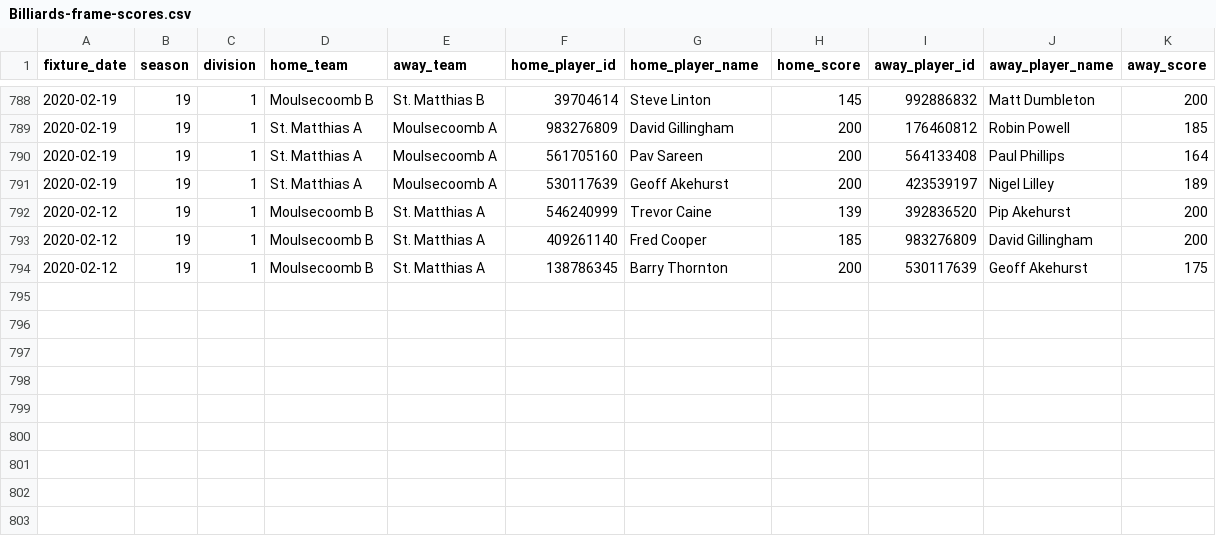
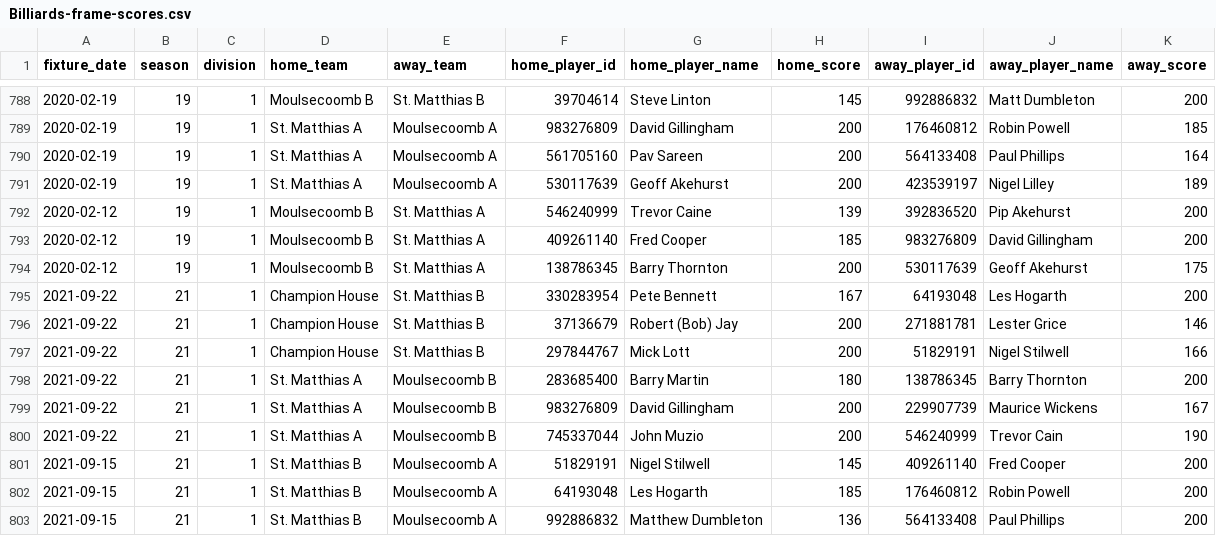
Before and after one commit to sheepworrier/bhdbsl, a CSV file: Billiards-frame-scores.csv, drawn as a sheet; only a part is shown, gaps mark what is left out.

Commit message:
Weekly & Seasonal data updates

```diff
--- a/Billiards-frame-scores.csv
+++ b/Billiards-frame-scores.csv
@@ -794 +794,10 @@ fixture_date,season,division,home_team,away_team,home_player_id,home_player_name
 2020-02-12,19,1,Moulsecoomb  B,St. Matthias A,138786345,Barry Thornton,200,530117639,Geoff Akehurst,175
+2021-09-22,21,1,Champion House,St. Matthias B,330283954,Pete Bennett,167,64193048,Les Hogarth,200
+2021-09-22,21,1,Champion House,St. Matthias B,37136679,Robert (Bob) Jay,200,271881781,Lester Grice,146
+2021-09-22,21,1,Champion House,St. Matthias B,297844767,Mick Lott,200,51829191,Nigel Stilwell,166
+2021-09-22,21,1,St. Matthias A,Moulsecoomb  B,283685400,Barry Martin,180,138786345,Barry Thornton,200
+2021-09-22,21,1,St. Matthias A,Moulsecoomb  B,983276809,David Gillingham,200,229907739,Maurice Wickens,167
+2021-09-22,21,1,St. Matthias A,Moulsecoomb  B,745337044,John Muzio,200,546240999,Trevor Cain,190
+2021-09-15,21,1,St. Matthias B,Moulsecoomb  A,51829191,Nigel Stilwell,145,409261140,Fred Cooper,200
+2021-09-15,21,1,St. Matthias B,Moulsecoomb  A,64193048,Les Hogarth,185,176460812,Robin Powell,200
+2021-09-15,21,1,St. Matthias B,Moulsecoomb  A,992886832,Matthew Dumbleton,136,564133408,Paul Phillips,200
```
Also changed, not shown: Billiards-Results-pages-per-season.csv, Billiards-breaks.csv, 1 other file.
